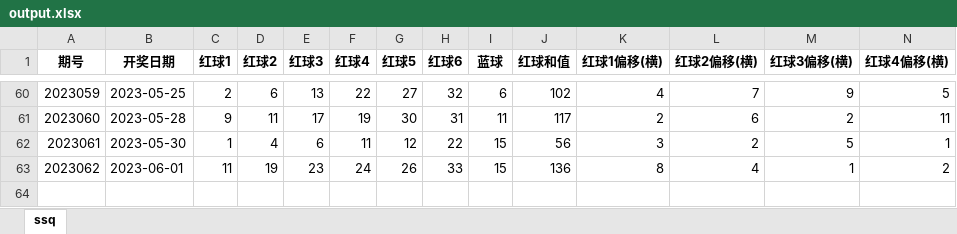
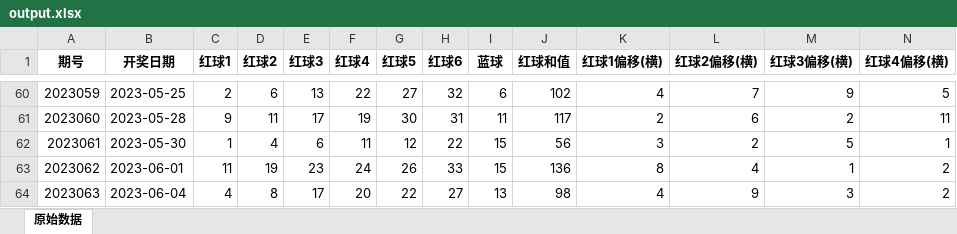
Before and after one commit to Areasome/RedBall, an Excel workbook: Data/output.xlsx, sheet 原始数据, drawn as a sheet; only a part is shown, gaps mark what is left out; values as stored, in another font and other column widths than the file's, no borders; rows hold the shown columns only; the diff names each change by its address in the sheet, - before the commit and + after, or states it on an @@ line.

```diff
--- a/Data/output.xlsx (sheet 原始数据)
+++ b/Data/output.xlsx (sheet 原始数据)
-sheet tab: ssq
+sheet tab: 原始数据
+row 64: 2023063 | 2023-06-04 | 4 | 8 | 17 | 20 | 22 | 27 | 13 | 98 | 4 | 9 | 3 | 2
```
Also changed, not shown: 3 other files.
